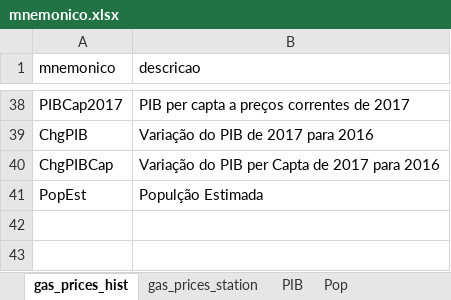
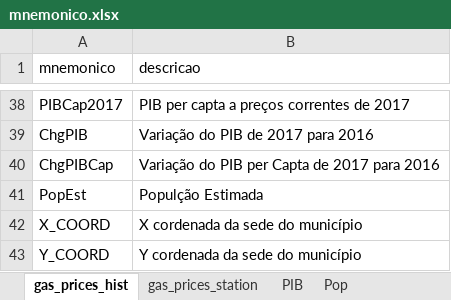
Before and after one commit to ldaniel/fgv-spatial-statistics-applications, an Excel workbook: data/processed/mnemonico.xlsx, sheet gas_prices_hist, drawn as a sheet; only a part is shown, gaps mark what is left out; values as stored, in another font and other column widths than the file's, no borders; the diff names each change by its address in the sheet, - before the commit and + after, or states it on an @@ line.

Commit message:
adding x and y coordinates on munip shapefile

```diff
--- a/data/processed/mnemonico.xlsx (sheet gas_prices_hist)
+++ b/data/processed/mnemonico.xlsx (sheet gas_prices_hist)
+row 42: X_COORD | X cordenada da sede do município
+row 43: Y_COORD | Y cordenada da sede do município
```
Also changed, not shown: 4 other files.
